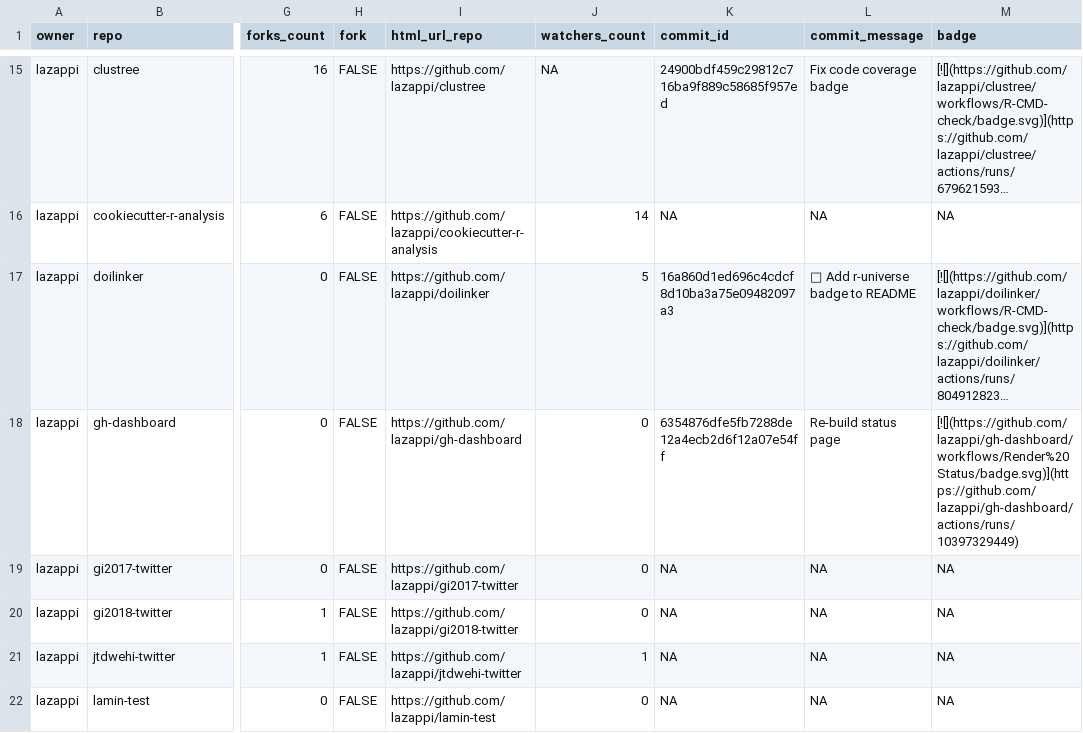
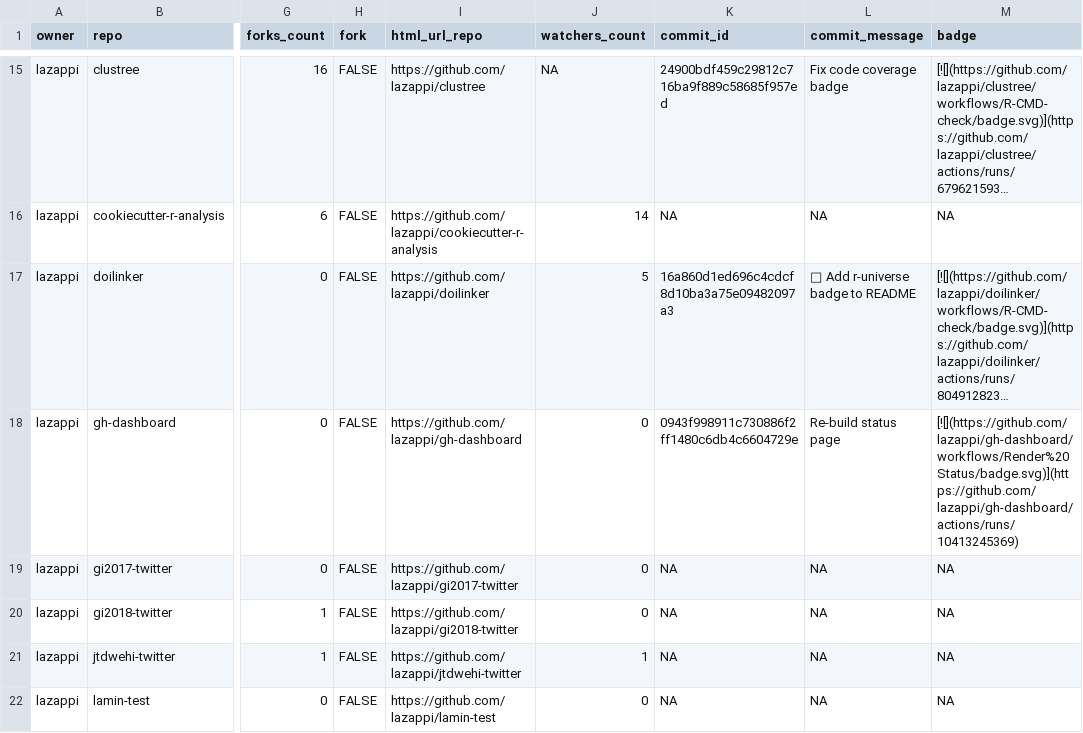
Before and after one commit to lazappi/gh-dashboard, a CSV file: repos.csv, drawn as a sheet; only a part is shown, gaps mark what is left out; long unchanged cells end in …; the diff covers the shown part only; the diff names each change by its address in the sheet, - before the commit and + after, or states it on an @@ line.

```diff
--- a/repos.csv
+++ b/repos.csv
-K18 (commit_id): 6354876dfe5fb7288de12a4ecb2d6f12a07e54ff
+K18 (commit_id): 0943f998911c730886f2ff1480c6db4c6604729e
-M18 (badge): [![](https://github.com/lazappi/gh-dashboard/workflows/Render%20Status/badge.svg)](https://github.com/lazappi/gh-dashboard/actions/runs/10397329449)
+M18 (badge): [![](https://github.com/lazappi/gh-dashboard/workflows/Render%20Status/badge.svg)](https://github.com/lazappi/gh-dashboard/actions/runs/10413245369)
```
Also changed, not shown: 1 added row and 11 edited cells elsewhere in this file, 1 other file.
